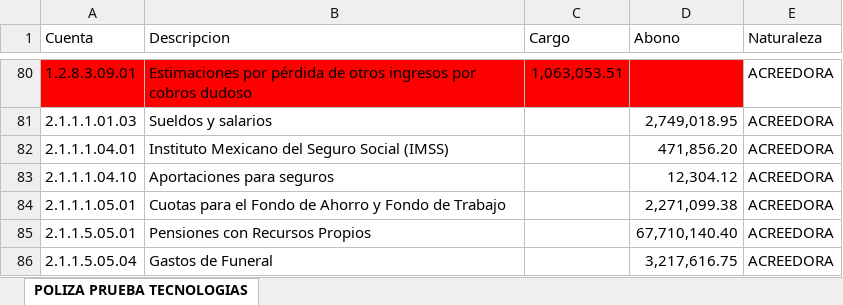
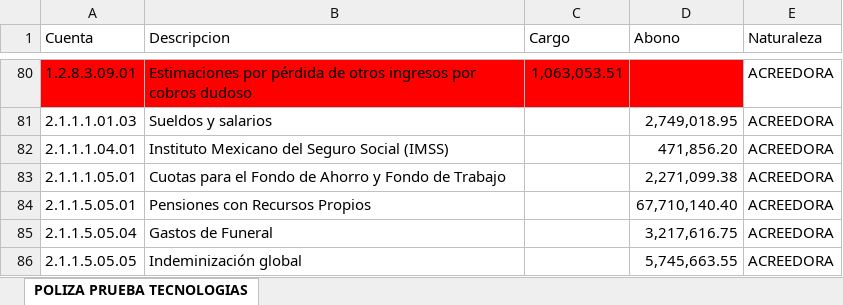
Before and after one commit to Gobierno-Electronico/SAC-IPE, an Excel workbook: public/PresupuestoInicial/Poliza Inicial v2.xlsx, sheet POLIZA PRUEBA TECNOLOGIAS, drawn as a sheet; only a part is shown, gaps mark what is left out; the shorter side is filled out with more unchanged rows; values as stored, in another font and other column widths than the file's, no borders; the diff names each change by its address in the sheet, - before the commit and + after, or states it on an @@ line.

```diff
--- a/public/PresupuestoInicial/Poliza Inicial v2.xlsx (sheet POLIZA PRUEBA TECNOLOGIAS)
+++ b/public/PresupuestoInicial/Poliza Inicial v2.xlsx (sheet POLIZA PRUEBA TECNOLOGIAS)
-row 83: 2.1.1.1.04.10 | Aportaciones para seguros |  | 12,304.12 | ACREEDORA
```
Also changed, not shown: 4 other files.
